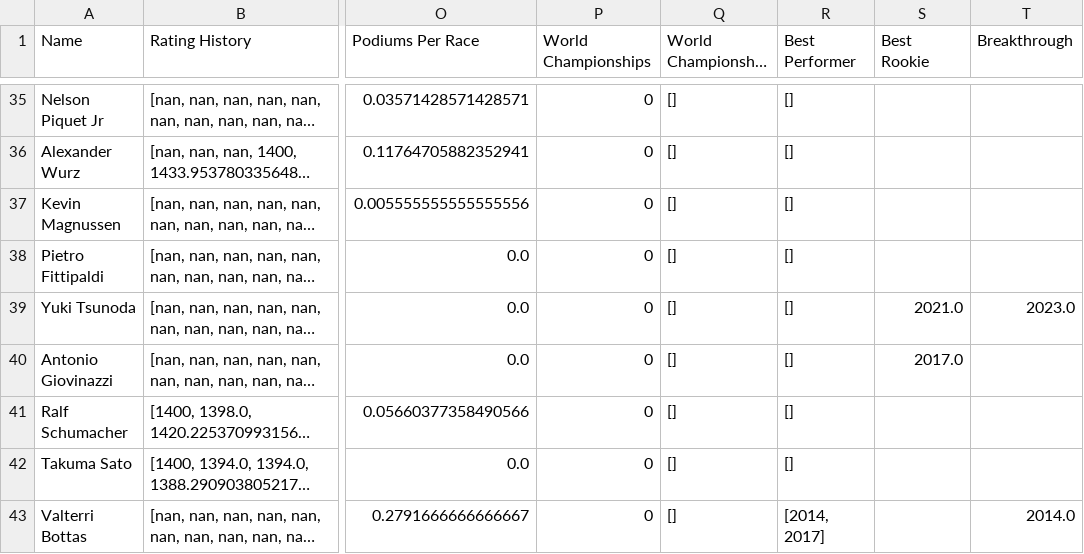
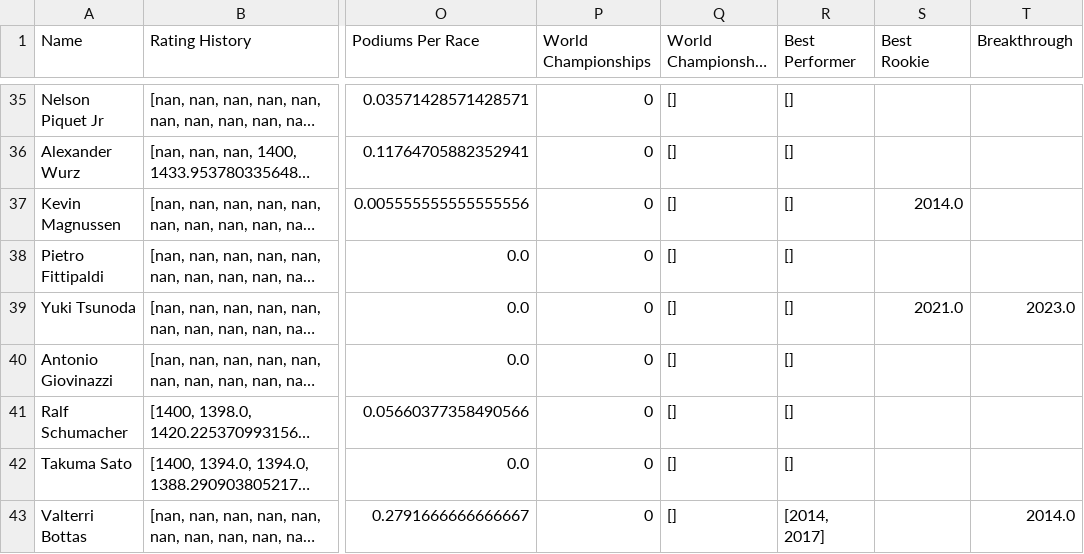
Before and after one commit to AngadBasandrai/f1-elo-engine, a CSV file: driverData.csv, drawn as a sheet; only a part is shown, gaps mark what is left out; long unchanged cells end in …; the diff covers the shown part only; the diff names each change by its address in the sheet, - before the commit and + after, or states it on an @@ line.

Commit message:
chore: changed conditions for best rookie and breakthrough

```diff
--- a/driverData.csv
+++ b/driverData.csv
-S37 (Best Rookie): (empty)
+S37 (Best Rookie): 2014.0
-S40 (Best Rookie): 2017.0
+S40 (Best Rookie): (empty)
```
Also changed, not shown: 11 edited cells elsewhere in this file, driverDataSprint.csv, 3 other files.
